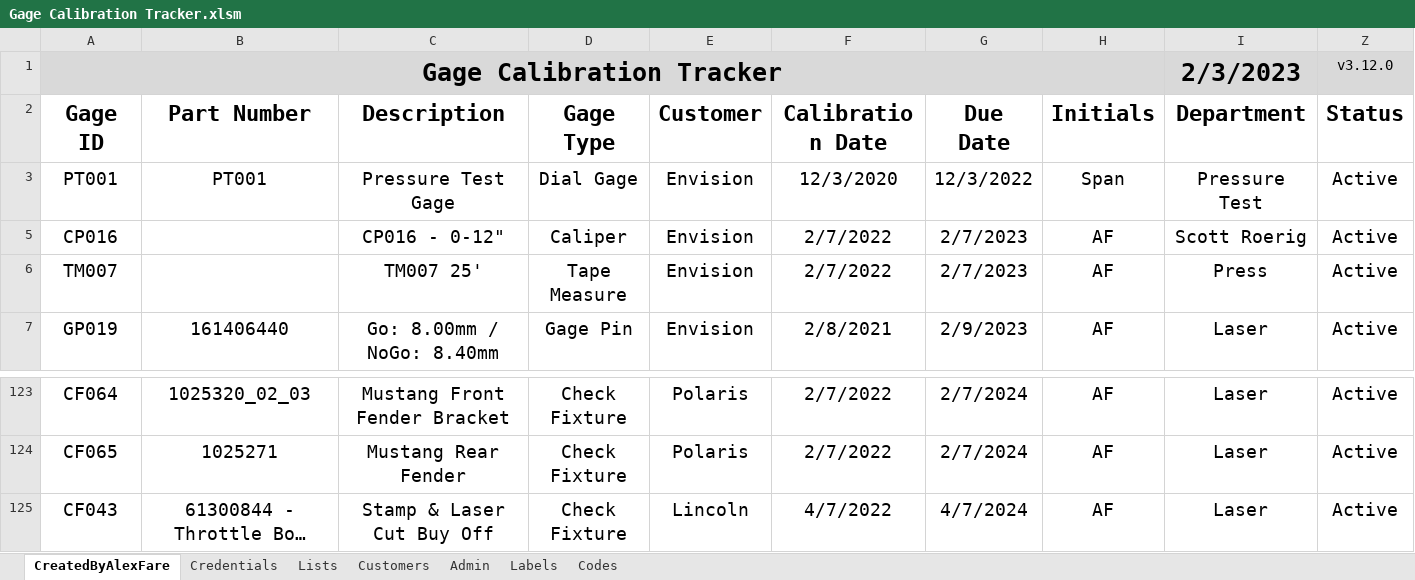
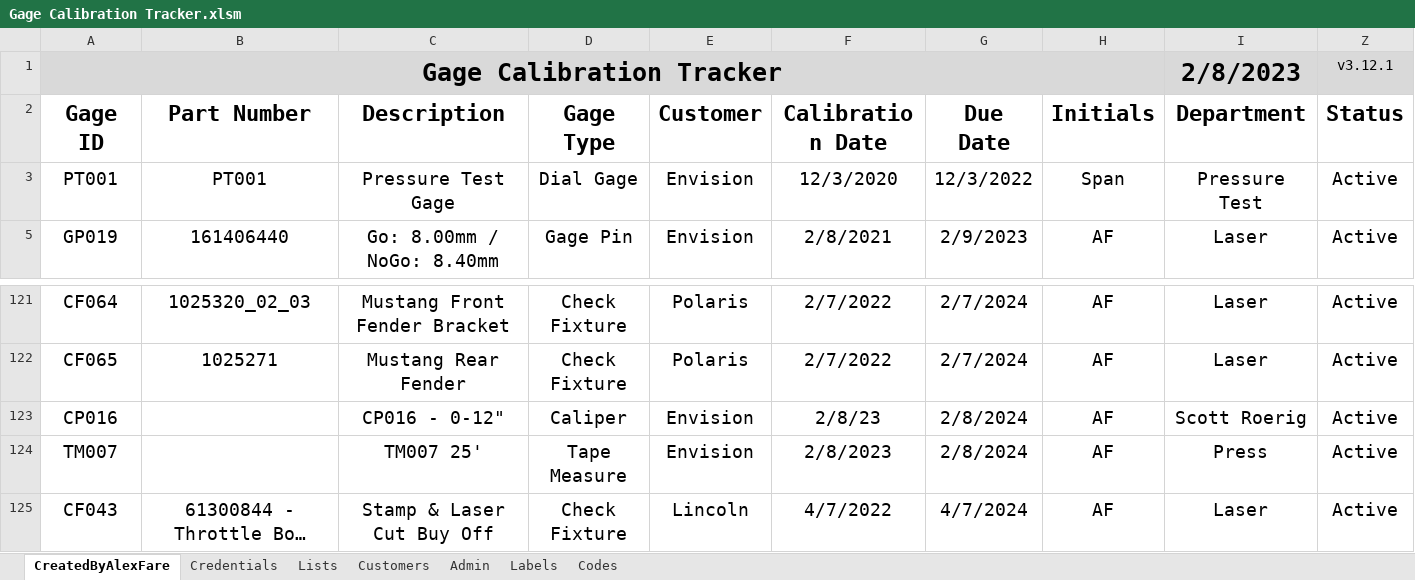
Before and after one commit to alexfare/GageCalibrationTracker, an Excel workbook: Gage Calibration Tracker.xlsm, sheet CreatedByAlexFare, drawn as a sheet; only a part is shown, gaps mark what is left out; long unchanged cells end in …; values as stored, in another font and other column widths than the file's, no borders; charts and pictures and conditional formats and table styles not drawn; removed rows and columns are numbered as before the commit, all else as after; the diff names each change by its address in the sheet, - before the commit and + after, or states it on an @@ line.

```diff
--- a/Gage Calibration Tracker.xlsm (sheet CreatedByAlexFare)
+++ b/Gage Calibration Tracker.xlsm (sheet CreatedByAlexFare)
-I1 (Department): 2/3/2023
+I1 (Department): 2/8/2023
-Z1 (Status): v3.12.0
+Z1 (Status): v3.12.1
-row 5: CP016 |  | CP016 - 0-12" | Caliper | Envision | 2/7/2022 | 2/7/2023 | AF | Scott Roerig | Active
-row 6: TM007 |  | TM007 25' | Tape Measure | Envision | 2/7/2022 | 2/7/2023 | AF | Press | Active
+row 123: CP016 |  | CP016 - 0-12" | Caliper | Envision | 2/8/23 | 2/8/2024 | AF | Scott Roerig | Active
+row 124: TM007 |  | TM007 25' | Tape Measure | Envision | 2/8/2023 | 2/8/2024 | AF | Press | Active
```
Also changed, not shown: sheet Admin, formulas that keep their value, hidden cells, 9 other files.
